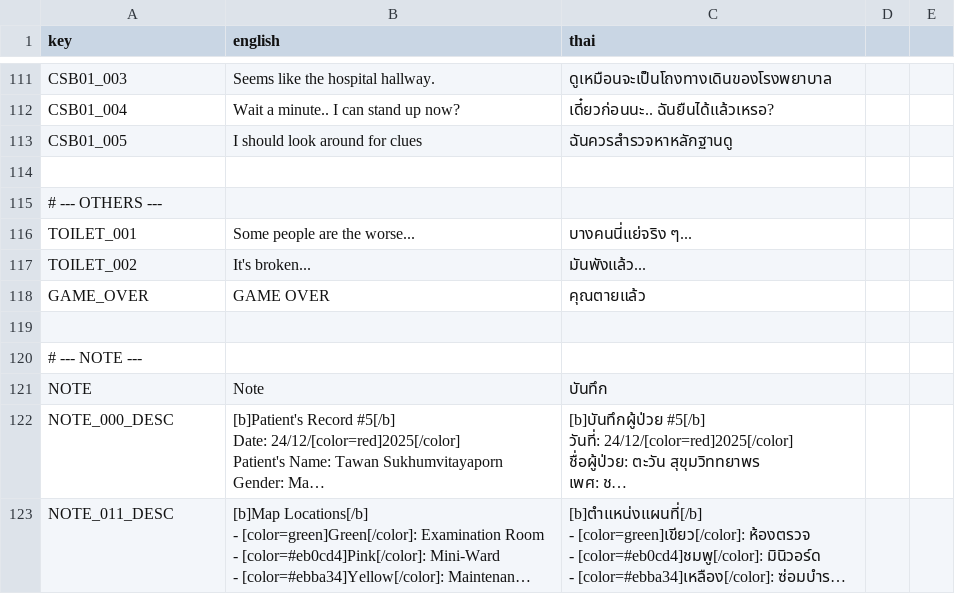
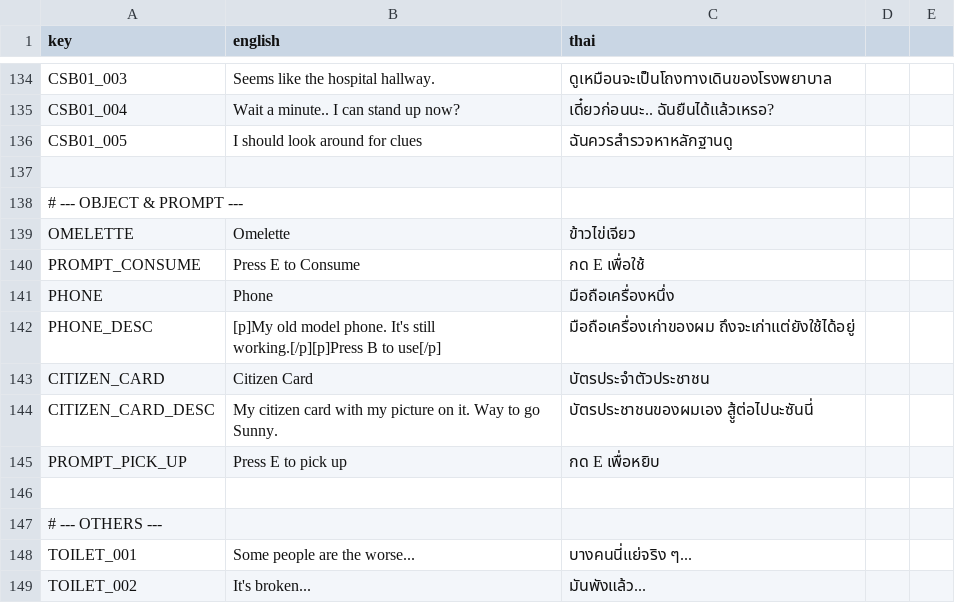
Before and after one commit to Star2578/Wardroom, a CSV file: translationv1.csv, drawn as a sheet; only a part is shown, gaps mark what is left out; the shorter side is filled out with more unchanged rows; long unchanged cells end in …; the diff covers the shown part only; the diff names each change by its address in the sheet, - before the commit and + after, or states it on an @@ line.

```diff
--- a/translationv1.csv
+++ b/translationv1.csv
+row 137: (empty)
+row 138: # --- OBJECT & PROMPT ---
+row 139: OMELETTE | Omelette | ข้าวไข่เจียว
+row 140: PROMPT_CONSUME | Press E to Consume | กด E เพื่อใช้
+row 141: PHONE | Phone | มือถือเครื่องหนึ่ง
+row 142: PHONE_DESC | [p]My old model phone. It's still working.[/p][p]Press B to use[/p] | มือถือเครื่องเก่าของผม ถึงจะเก่าแต่ยังใช้ได้อยู่
+row 143: CITIZEN_CARD | Citizen Card | บัตรประจำตัวประชาชน
+row 144: CITIZEN_CARD_DESC | My citizen card with my picture on it. Way to go Sunny. | บัตรประชาชนของผมเอง สูู้ต่อไปนะซันนี่
+row 145: PROMPT_PICK_UP | Press E to pick up | กด E เพื่อหยิบ
```
Also changed, not shown: 24 added rows, 1 removed row and 10 edited cells elsewhere in this file, 11 other files.
